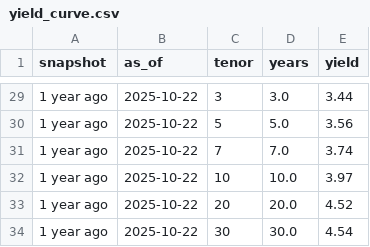
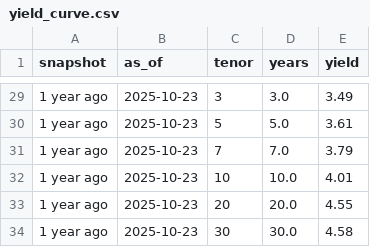
Before and after one commit to martinogie/macro-markets-dashboard, a CSV file: data/yield_curve.csv, drawn as a sheet; only a part is shown, gaps mark what is left out; the diff covers the shown part only; the diff names each change by its address in the sheet, - before the commit and + after, or states it on an @@ line.

```diff
--- a/data/yield_curve.csv
+++ b/data/yield_curve.csv
-B29:B34 (as_of): 2025-10-22
+B29:B34 (as_of): 2025-10-23
-E29 (yield): 3.44
+E29 (yield): 3.49
-E30 (yield): 3.56
+E30 (yield): 3.61
-E31 (yield): 3.74
+E31 (yield): 3.79
-E32 (yield): 3.97
+E32 (yield): 4.01
-E33 (yield): 4.52
+E33 (yield): 4.55
-E34 (yield): 4.54
+E34 (yield): 4.58
```
Also changed, not shown: 51 edited cells elsewhere in this file, data/kpis.csv, 2 other files.
